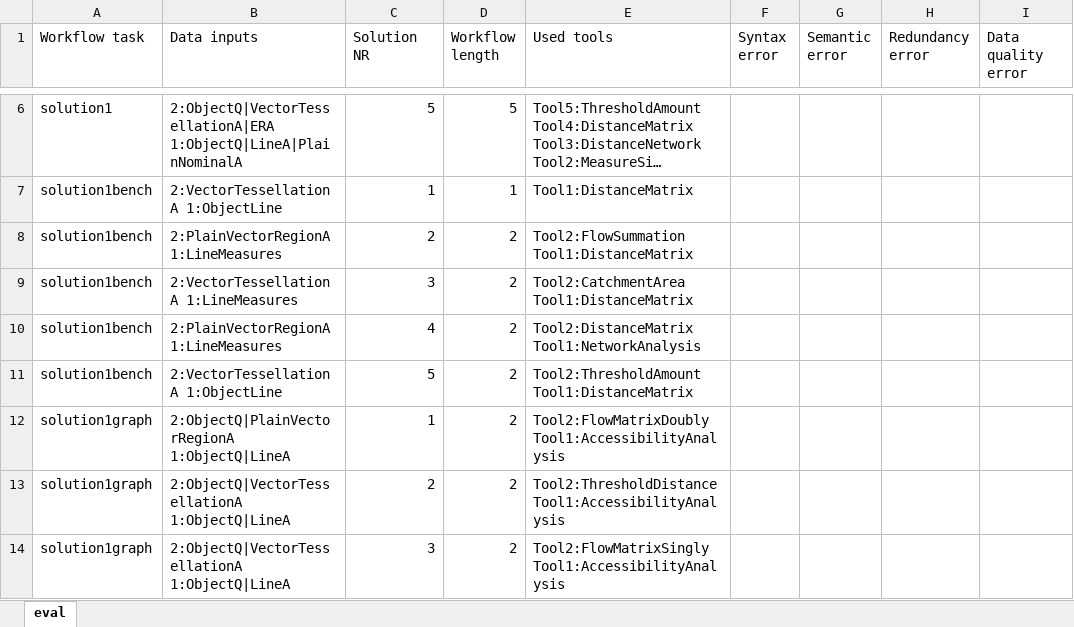
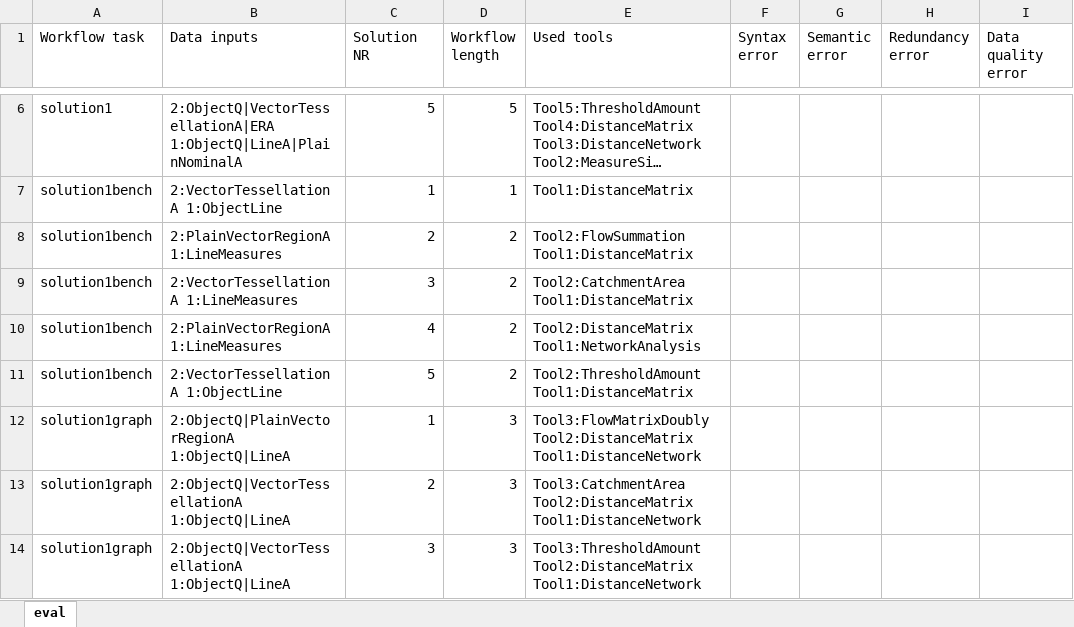
Before and after one commit to simonscheider/QuAnGIS, an Excel workbook: WorkflowSynthesis/flowmap/evaluation/evaluation.xlsx, sheet eval, drawn as a sheet; only a part is shown, gaps mark what is left out; long unchanged cells end in …; values as stored, in another font and other column widths than the file's, no borders; the diff covers the shown part only; the diff names each change by its address in the sheet, - before the commit and + after, or states it on an @@ line.

Commit message:
eval

```diff
--- a/WorkflowSynthesis/flowmap/evaluation/evaluation.xlsx (sheet eval)
+++ b/WorkflowSynthesis/flowmap/evaluation/evaluation.xlsx (sheet eval)
-D12:D14 (Workflow length): 2
+D12:D14 (Workflow length): 3
-E12 (Used tools): Tool2:FlowMatrixDoubly Tool1:AccessibilityAnalysis
+E12 (Used tools): Tool3:FlowMatrixDoubly Tool2:DistanceMatrix Tool1:DistanceNetwork
-E13 (Used tools): Tool2:ThresholdDistance Tool1:AccessibilityAnalysis
+E13 (Used tools): Tool3:CatchmentArea Tool2:DistanceMatrix Tool1:DistanceNetwork
-E14 (Used tools): Tool2:FlowMatrixSingly Tool1:AccessibilityAnalysis
+E14 (Used tools): Tool3:ThresholdAmount Tool2:DistanceMatrix Tool1:DistanceNetwork
```
Also changed, not shown: 92 edited cells elsewhere in this sheet.
